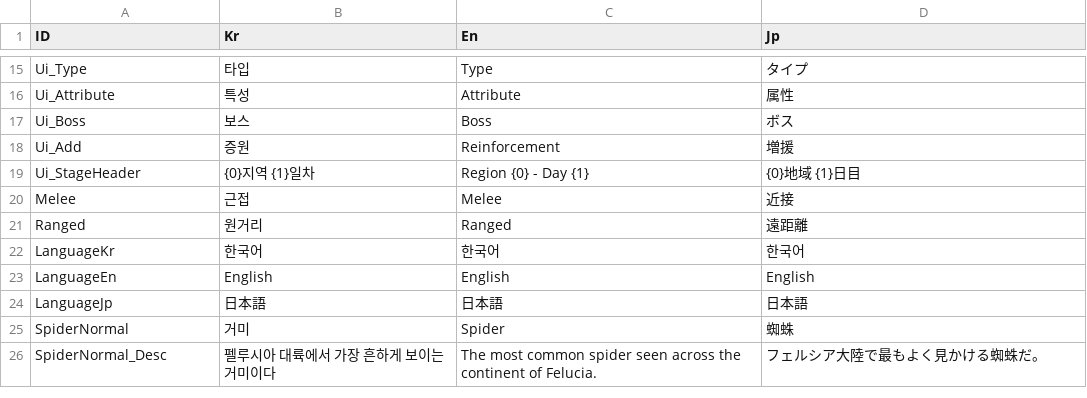
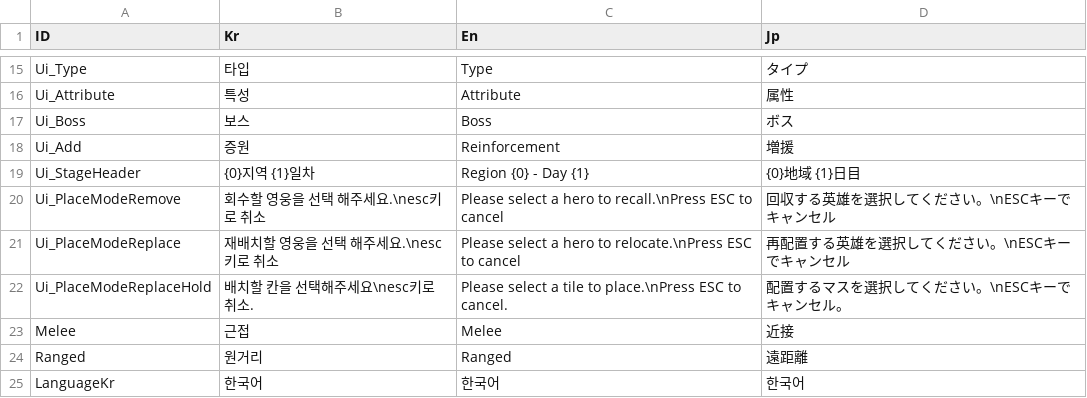
Before and after one commit to Miniro9322/TeamProject, a CSV file: Assets/Resources/DataTable/StringTable.csv, drawn as a sheet; only a part is shown, gaps mark what is left out; the shorter side is filled out with more unchanged rows.

Commit message:
재배치 및 회수 텍스트 stringtable 적용, 보스 연출 안나오는 버그 수정

```diff
--- a/Assets/Resources/DataTable/StringTable.csv
+++ b/Assets/Resources/DataTable/StringTable.csv
@@ -19,2 +19,5 @@ Ui_Add,증원,Reinforcement,増援
 Ui_StageHeader,{0}지역 {1}일차,Region {0} - Day {1},{0}地域 {1}日目
+Ui_PlaceModeRemove,회수할 영웅을 선택 해주세요.\nesc키로 취소,Please select a hero to recall.\nPress ESC to cancel,回収する英雄を選択してください。\nESCキーでキャンセル
+Ui_PlaceModeReplace,재배치할 영웅을 선택 해주세요.\nesc키로 취소,Please select a hero to relocate.\nPress ESC to cancel,再配置する英雄を選択してください。\nESCキーでキャンセル
+Ui_PlaceModeReplaceHold,배치할 칸을 선택해주세요\nesc키로 취소.,Please select a tile to place.\nPress ESC to cancel.,配置するマスを選択してください。\nESCキーでキャンセル。
 Melee,근접,Melee,近接
```
Also changed, not shown: 2 other files.
